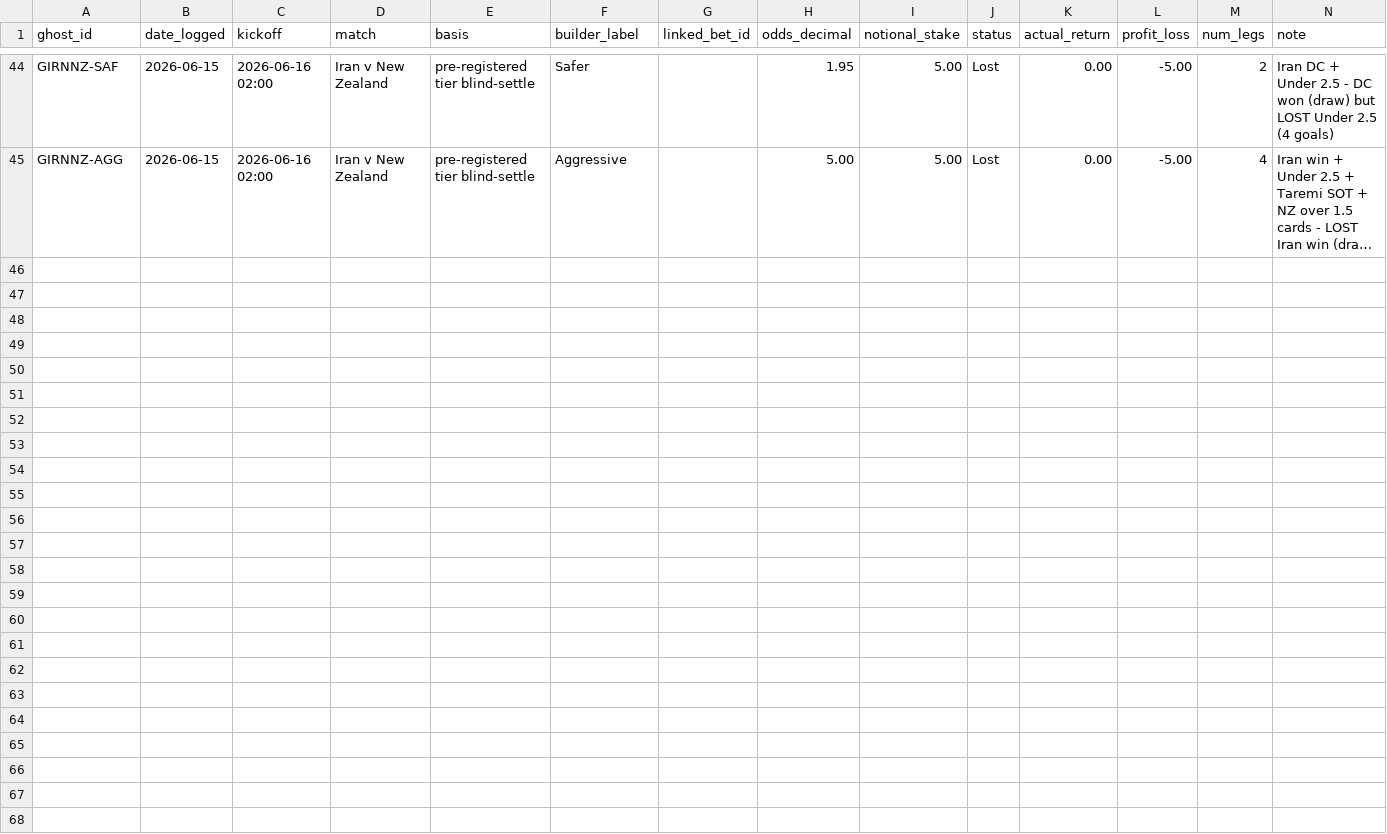
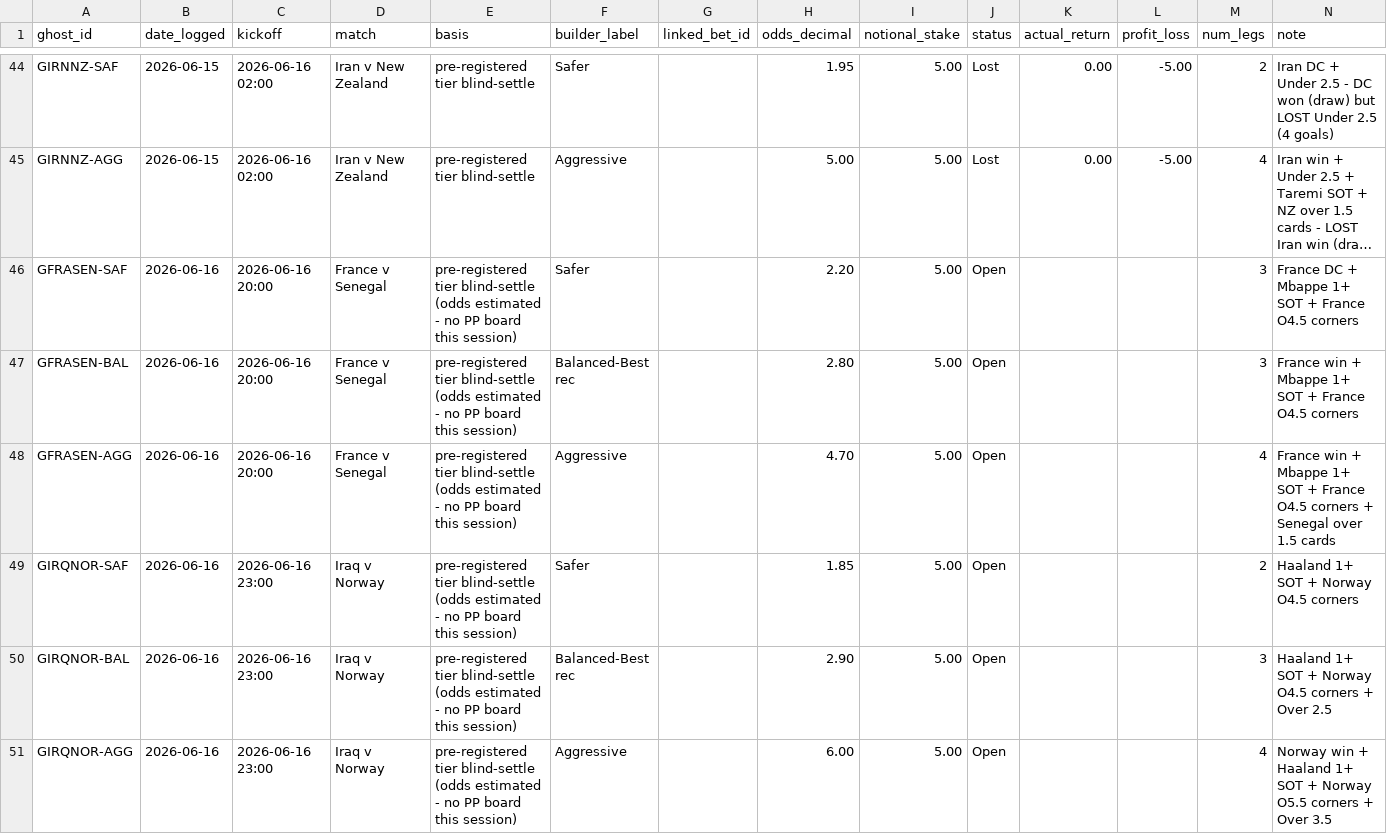
Before and after one commit to EmptyCornmeal/wc2026-bets, a CSV file: data/ghost_bets.csv, drawn as a sheet; only a part is shown, gaps mark what is left out; long unchanged cells end in …; the diff names each change by its address in the sheet, - before the commit and + after, or states it on an @@ line.

```diff
--- a/data/ghost_bets.csv
+++ b/data/ghost_bets.csv
+row 46: GFRASEN-SAF | 2026-06-16 | 2026-06-16 20:00 | France v Senegal | pre-registered tier blind-settle (odds estimated - no PP board this session) | Safer |  | 2.20 | 5.00 | Open |  |  | 3 | France DC + Mbappe 1+ SOT + France O4.5 corners
+row 47: GFRASEN-BAL | 2026-06-16 | 2026-06-16 20:00 | France v Senegal | pre-registered tier blind-settle (odds estimated - no PP board this session) | Balanced-Best rec |  | 2.80 | 5.00 | Open |  |  | 3 | France win + Mbappe 1+ SOT + France O4.5 corners
+row 48: GFRASEN-AGG | 2026-06-16 | 2026-06-16 20:00 | France v Senegal | pre-registered tier blind-settle (odds estimated - no PP board this session) | Aggressive |  | 4.70 | 5.00 | Open |  |  | 4 | France win + Mbappe 1+ SOT + France O4.5 corners + Senegal over 1.5 cards
+row 49: GIRQNOR-SAF | 2026-06-16 | 2026-06-16 23:00 | Iraq v Norway | pre-registered tier blind-settle (odds estimated - no PP board this session) | Safer |  | 1.85 | 5.00 | Open |  |  | 2 | Haaland 1+ SOT + Norway O4.5 corners
+row 50: GIRQNOR-BAL | 2026-06-16 | 2026-06-16 23:00 | Iraq v Norway | pre-registered tier blind-settle (odds estimated - no PP board this session) | Balanced-Best rec |  | 2.90 | 5.00 | Open |  |  | 3 | Haaland 1+ SOT + Norway O4.5 corners + Over 2.5
+row 51: GIRQNOR-AGG | 2026-06-16 | 2026-06-16 23:00 | Iraq v Norway | pre-registered tier blind-settle (odds estimated - no PP board this session) | Aggressive |  | 6.00 | 5.00 | Open |  |  | 4 | Norway win + Haaland 1+ SOT + Norway O5.5 corners + Over 3.5
```
Also changed, not shown: data/ghost_legs.csv, 3 other files.
